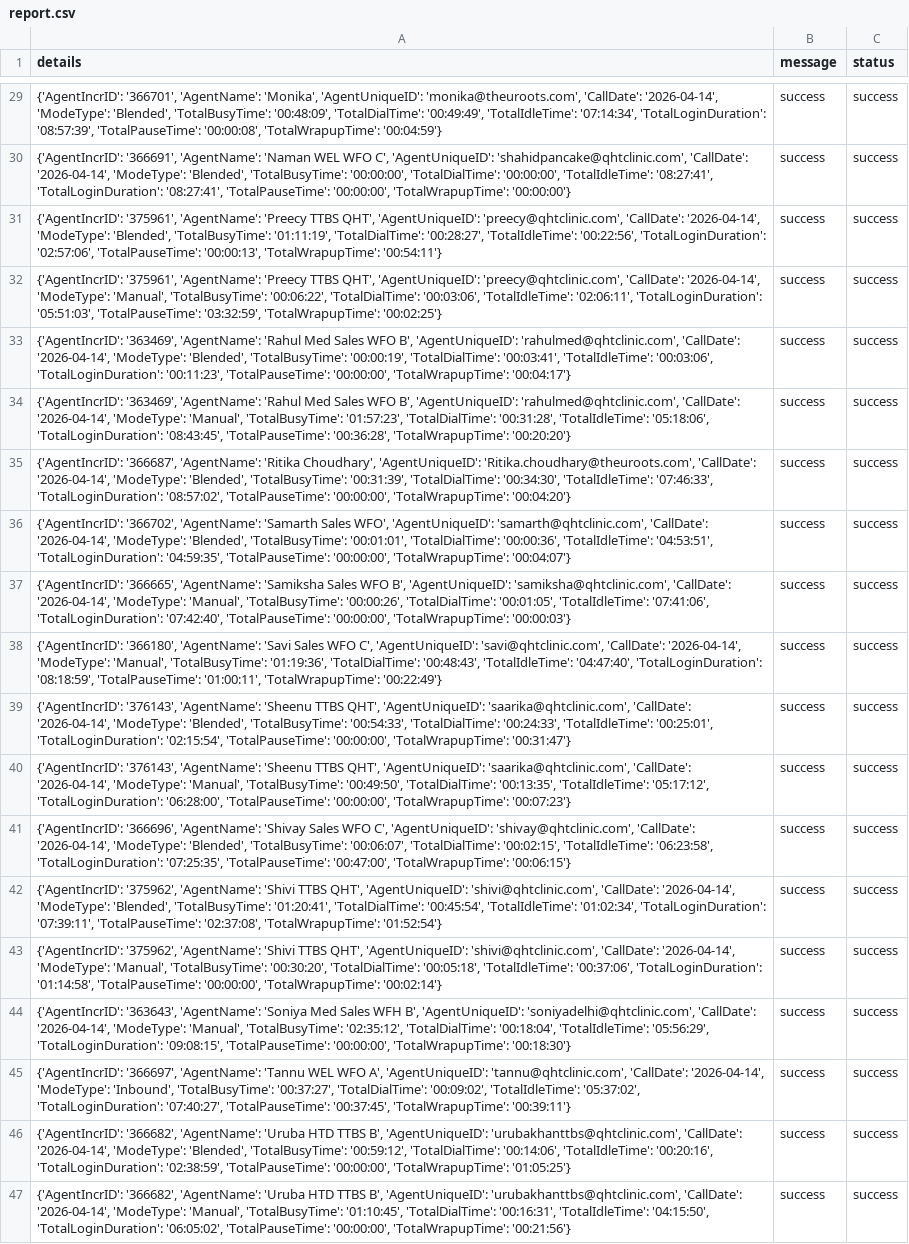
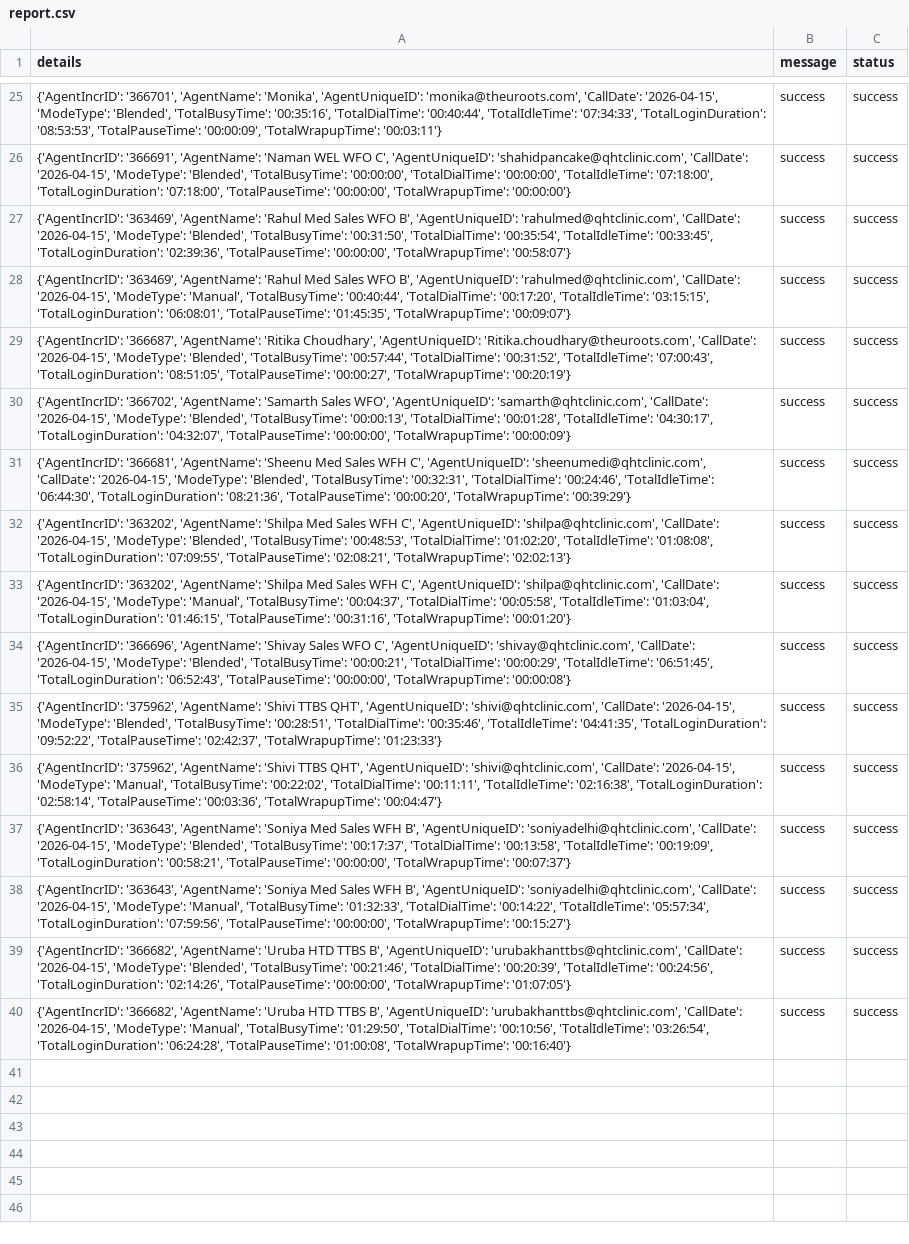
Before and after one commit to John-Cena-DEV/ozonetel_agents, a CSV file: report.csv, drawn as a sheet; only a part is shown, gaps mark what is left out; removed rows and columns are numbered as before the commit, all else as after; the diff covers the shown part only; the diff names each change by its address in the sheet, - before the commit and + after, or states it on an @@ line.

```diff
--- a/report.csv
+++ b/report.csv
-A25 (details): …'monika@theuroots.com', 'CallDate': '2026-04-14', 'ModeType': 'Blended', 'TotalBusyTime': '00:48:09', 'TotalDialTime': '00:49:49', 'TotalIdleTime': '07:14:34', 'TotalLoginDuration': '08:57:39', 'TotalPauseTime': '00:00:08', 'TotalWrapupTime': '00:04:59'}
+A25 (details): …'monika@theuroots.com', 'CallDate': '2026-04-15', 'ModeType': 'Blended', 'TotalBusyTime': '00:35:16', 'TotalDialTime': '00:40:44', 'TotalIdleTime': '07:34:33', 'TotalLoginDuration': '08:53:53', 'TotalPauseTime': '00:00:09', 'TotalWrapupTime': '00:03:11'}
-A26 (details): …'shahidpancake@qhtclinic.com', 'CallDate': '2026-04-14', 'ModeType': 'Blended', 'TotalBusyTime': '00:00:00', 'TotalDialTime': '00:00:00', 'TotalIdleTime': '08:27:41', 'TotalLoginDuration': '08:27:41', 'TotalPauseTime': '00:00:00',…
+A26 (details): …'shahidpancake@qhtclinic.com', 'CallDate': '2026-04-15', 'ModeType': 'Blended', 'TotalBusyTime': '00:00:00', 'TotalDialTime': '00:00:00', 'TotalIdleTime': '07:18:00', 'TotalLoginDuration': '07:18:00', 'TotalPauseTime': '00:00:00',…
-row 31: {'AgentIncrID': '375961', 'AgentName': 'Preecy TTBS QHT', 'AgentUniqueID': 'preecy@qhtclinic.com', 'CallDate': '2026-04-14', 'ModeType': 'Blended', 'TotalBusyTime': '01:11:19', 'TotalDialTime': '00:28:27', 'TotalIdleTime': '00:22:56', 'TotalLoginDuration': '02:57:06', 'TotalPauseTime': '00:00:13', 'TotalWrapupTime': '00:54:11'} | success | success
-row 32: {'AgentIncrID': '375961', 'AgentName': 'Preecy TTBS QHT', 'AgentUniqueID': 'preecy@qhtclinic.com', 'CallDate': '2026-04-14', 'ModeType': 'Manual', 'TotalBusyTime': '00:06:22', 'TotalDialTime': '00:03:06', 'TotalIdleTime': '02:06:11', 'TotalLoginDuration': '05:51:03', 'TotalPauseTime': '03:32:59', 'TotalWrapupTime': '00:02:25'} | success | success
-A27 (details): …'rahulmed@qhtclinic.com', 'CallDate': '2026-04-14', 'ModeType': 'Blended', 'TotalBusyTime': '00:00:19', 'TotalDialTime': '00:03:41', 'TotalIdleTime': '00:03:06', 'TotalLoginDuration': '00:11:23', 'TotalPauseTime': '00:00:00', 'TotalWrapupTime': '00:04:17'}
+A27 (details): …'rahulmed@qhtclinic.com', 'CallDate': '2026-04-15', 'ModeType': 'Blended', 'TotalBusyTime': '00:31:50', 'TotalDialTime': '00:35:54', 'TotalIdleTime': '00:33:45', 'TotalLoginDuration': '02:39:36', 'TotalPauseTime': '00:00:00', 'TotalWrapupTime': '00:58:07'}
-A28 (details): …'rahulmed@qhtclinic.com', 'CallDate': '2026-04-14', 'ModeType': 'Manual', 'TotalBusyTime': '01:57:23', 'TotalDialTime': '00:31:28', 'TotalIdleTime': '05:18:06', 'TotalLoginDuration': '08:43:45', 'TotalPauseTime': '00:36:28', 'TotalWrapupTime': '00:20:20'}
+A28 (details): …'rahulmed@qhtclinic.com', 'CallDate': '2026-04-15', 'ModeType': 'Manual', 'TotalBusyTime': '00:40:44', 'TotalDialTime': '00:17:20', 'TotalIdleTime': '03:15:15', 'TotalLoginDuration': '06:08:01', 'TotalPauseTime': '01:45:35', 'TotalWrapupTime': '00:09:07'}
-A29 (details): …'Ritika.choudhary@theuroots.com', 'CallDate': '2026-04-14', 'ModeType': 'Blended', 'TotalBusyTime': '00:31:39', 'TotalDialTime': '00:34:30', 'TotalIdleTime': '07:46:33', 'TotalLoginDuration': '08:57:02', 'TotalPauseTime': '00:00:00', 'TotalWrapupTime': '00:04:20'}
+A29 (details): …'Ritika.choudhary@theuroots.com', 'CallDate': '2026-04-15', 'ModeType': 'Blended', 'TotalBusyTime': '00:57:44', 'TotalDialTime': '00:31:52', 'TotalIdleTime': '07:00:43', 'TotalLoginDuration': '08:51:05', 'TotalPauseTime': '00:00:27', 'TotalWrapupTime': '00:20:19'}
-A30 (details): …'samarth@qhtclinic.com', 'CallDate': '2026-04-14', 'ModeType': 'Blended', 'TotalBusyTime': '00:01:01', 'TotalDialTime': '00:00:36', 'TotalIdleTime': '04:53:51', 'TotalLoginDuration': '04:59:35', 'TotalPauseTime': '00:00:00', 'TotalWrapupTime': '00:04:07'}
+A30 (details): …'samarth@qhtclinic.com', 'CallDate': '2026-04-15', 'ModeType': 'Blended', 'TotalBusyTime': '00:00:13', 'TotalDialTime': '00:01:28', 'TotalIdleTime': '04:30:17', 'TotalLoginDuration': '04:32:07', 'TotalPauseTime': '00:00:00', 'TotalWrapupTime': '00:00:09'}
-A31 (details): {'AgentIncrID': '366665', 'AgentName': 'Samiksha Sales WFO B', 'AgentUniqueID': 'samiksha@qhtclinic.com', 'CallDate': '2026-04-14', 'ModeType': 'Manual', 'TotalBusyTime': '00:00:26', 'TotalDialTime': '00:01:05', 'TotalIdleTime': '07:41:06', 'TotalLoginDuration': '07:42:40', 'TotalPauseTime': '00:00:00', 'TotalWrapupTime': '00:00:03'}
+A31 (details): {'AgentIncrID': '366681', 'AgentName': 'Sheenu Med Sales WFH C', 'AgentUniqueID': 'sheenumedi@qhtclinic.com', 'CallDate': '2026-04-15', 'ModeType': 'Blended', 'TotalBusyTime': '00:32:31', 'TotalDialTime': '00:24:46', 'TotalIdleTime': '06:44:30', 'TotalLoginDuration': '08:21:36', 'TotalPauseTime': '00:00:20', 'TotalWrapupTime': '00:39:29'}
-A32 (details): {'AgentIncrID': '366180', 'AgentName': 'Savi Sales WFO C', 'AgentUniqueID': 'savi@qhtclinic.com', 'CallDate': '2026-04-14', 'ModeType': 'Manual', 'TotalBusyTime': '01:19:36', 'TotalDialTime': '00:48:43', 'TotalIdleTime': '04:47:40', 'TotalLoginDuration': '08:18:59', 'TotalPauseTime': '01:00:11', 'TotalWrapupTime': '00:22:49'}
+A32 (details): {'AgentIncrID': '363202', 'AgentName': 'Shilpa Med Sales WFH C', 'AgentUniqueID': 'shilpa@qhtclinic.com', 'CallDate': '2026-04-15', 'ModeType': 'Blended', 'TotalBusyTime': '00:48:53', 'TotalDialTime': '01:02:20', 'TotalIdleTime': '01:08:08', 'TotalLoginDuration': '07:09:55', 'TotalPauseTime': '02:08:21', 'TotalWrapupTime': '02:02:13'}
-A33 (details): {'AgentIncrID': '376143', 'AgentName': 'Sheenu TTBS QHT', 'AgentUniqueID': 'saarika@qhtclinic.com', 'CallDate': '2026-04-14', 'ModeType': 'Blended', 'TotalBusyTime': '00:54:33', 'TotalDialTime': '00:24:33', 'TotalIdleTime': '00:25:01', 'TotalLoginDuration': '02:15:54', 'TotalPauseTime': '00:00:00', 'TotalWrapupTime': '00:31:47'}
+A33 (details): {'AgentIncrID': '363202', 'AgentName': 'Shilpa Med Sales WFH C', 'AgentUniqueID': 'shilpa@qhtclinic.com', 'CallDate': '2026-04-15', 'ModeType': 'Manual', 'TotalBusyTime': '00:04:37', 'TotalDialTime': '00:05:58', 'TotalIdleTime': '01:03:04', 'TotalLoginDuration': '01:46:15', 'TotalPauseTime': '00:31:16', 'TotalWrapupTime': '00:01:20'}
-row 40: {'AgentIncrID': '376143', 'AgentName': 'Sheenu TTBS QHT', 'AgentUniqueID': 'saarika@qhtclinic.com', 'CallDate': '2026-04-14', 'ModeType': 'Manual', 'TotalBusyTime': '00:49:50', 'TotalDialTime': '00:13:35', 'TotalIdleTime': '05:17:12', 'TotalLoginDuration': '06:28:00', 'TotalPauseTime': '00:00:00', 'TotalWrapupTime': '00:07:23'} | success | success
-A34 (details): …'shivay@qhtclinic.com', 'CallDate': '2026-04-14', 'ModeType': 'Blended', 'TotalBusyTime': '00:06:07', 'TotalDialTime': '00:02:15', 'TotalIdleTime': '06:23:58', 'TotalLoginDuration': '07:25:35', 'TotalPauseTime': '00:47:00', 'TotalWrapupTime': '00:06:15'}
+A34 (details): …'shivay@qhtclinic.com', 'CallDate': '2026-04-15', 'ModeType': 'Blended', 'TotalBusyTime': '00:00:21', 'TotalDialTime': '00:00:29', 'TotalIdleTime': '06:51:45', 'TotalLoginDuration': '06:52:43', 'TotalPauseTime': '00:00:00', 'TotalWrapupTime': '00:00:08'}
-A35 (details): …'shivi@qhtclinic.com', 'CallDate': '2026-04-14', 'ModeType': 'Blended', 'TotalBusyTime': '01:20:41', 'TotalDialTime': '00:45:54', 'TotalIdleTime': '01:02:34', 'TotalLoginDuration': '07:39:11', 'TotalPauseTime': '02:37:08', 'TotalWrapupTime': '01:52:54'}
+A35 (details): …'shivi@qhtclinic.com', 'CallDate': '2026-04-15', 'ModeType': 'Blended', 'TotalBusyTime': '00:28:51', 'TotalDialTime': '00:35:46', 'TotalIdleTime': '04:41:35', 'TotalLoginDuration': '09:52:22', 'TotalPauseTime': '02:42:37', 'TotalWrapupTime': '01:23:33'}
-A36 (details): …'shivi@qhtclinic.com', 'CallDate': '2026-04-14', 'ModeType': 'Manual', 'TotalBusyTime': '00:30:20', 'TotalDialTime': '00:05:18', 'TotalIdleTime': '00:37:06', 'TotalLoginDuration': '01:14:58', 'TotalPauseTime': '00:00:00', 'TotalWrapupTime': '00:02:14'}
+A36 (details): …'shivi@qhtclinic.com', 'CallDate': '2026-04-15', 'ModeType': 'Manual', 'TotalBusyTime': '00:22:02', 'TotalDialTime': '00:11:11', 'TotalIdleTime': '02:16:38', 'TotalLoginDuration': '02:58:14', 'TotalPauseTime': '00:03:36', 'TotalWrapupTime': '00:04:47'}
-A37 (details): …'soniyadelhi@qhtclinic.com', 'CallDate': '2026-04-14', 'ModeType': 'Manual', 'TotalBusyTime': '02:35:12', 'TotalDialTime': '00:18:04', 'TotalIdleTime': '05:56:29', 'TotalLoginDuration': '09:08:15', 'TotalPauseTime': '00:00:00', 'TotalWrapupTime': '00:18:30'}
+A37 (details): …'soniyadelhi@qhtclinic.com', 'CallDate': '2026-04-15', 'ModeType': 'Blended', 'TotalBusyTime': '00:17:37', 'TotalDialTime': '00:13:58', 'TotalIdleTime': '00:19:09', 'TotalLoginDuration': '00:58:21', 'TotalPauseTime': '00:00:00', 'TotalWrapupTime': '00:07:37'}
-A38 (details): {'AgentIncrID': '366697', 'AgentName': 'Tannu WEL WFO A', 'AgentUniqueID': 'tannu@qhtclinic.com', 'CallDate': '2026-04-14', 'ModeType': 'Inbound', 'TotalBusyTime': '00:37:27', 'TotalDialTime': '00:09:02', 'TotalIdleTime': '05:37:02', 'TotalLoginDuration': '07:40:27', 'TotalPauseTime': '00:37:45', 'TotalWrapupTime': '00:39:11'}
+A38 (details): {'AgentIncrID': '363643', 'AgentName': 'Soniya Med Sales WFH B', 'AgentUniqueID': 'soniyadelhi@qhtclinic.com', 'CallDate': '2026-04-15', 'ModeType': 'Manual', 'TotalBusyTime': '01:32:33', 'TotalDialTime': '00:14:22', 'TotalIdleTime': '05:57:34', 'TotalLoginDuration': '07:59:56', 'TotalPauseTime': '00:00:00', 'TotalWrapupTime': '00:15:27'}
-A39 (details): …'urubakhanttbs@qhtclinic.com', 'CallDate': '2026-04-14', 'ModeType': 'Blended', 'TotalBusyTime': '00:59:12', 'TotalDialTime': '00:14:06', 'TotalIdleTime': '00:20:16', 'TotalLoginDuration': '02:38:59', 'TotalPauseTime': '00:00:00', 'TotalWrapupTime': '01:05:25'}
+A39 (details): …'urubakhanttbs@qhtclinic.com', 'CallDate': '2026-04-15', 'ModeType': 'Blended', 'TotalBusyTime': '00:21:46', 'TotalDialTime': '00:20:39', 'TotalIdleTime': '00:24:56', 'TotalLoginDuration': '02:14:26', 'TotalPauseTime': '00:00:00', 'TotalWrapupTime': '01:07:05'}
-A40 (details): …'urubakhanttbs@qhtclinic.com', 'CallDate': '2026-04-14', 'ModeType': 'Manual', 'TotalBusyTime': '01:10:45', 'TotalDialTime': '00:16:31', 'TotalIdleTime': '04:15:50', 'TotalLoginDuration': '06:05:02', 'TotalPauseTime': '00:00:00', 'TotalWrapupTime': '00:21:56'}
+A40 (details): …'urubakhanttbs@qhtclinic.com', 'CallDate': '2026-04-15', 'ModeType': 'Manual', 'TotalBusyTime': '01:29:50', 'TotalDialTime': '00:10:56', 'TotalIdleTime': '03:26:54', 'TotalLoginDuration': '06:24:28', 'TotalPauseTime': '01:00:08', 'TotalWrapupTime': '00:16:40'}
```
Also changed, not shown: 4 removed rows and 23 edited cells elsewhere in this file.
